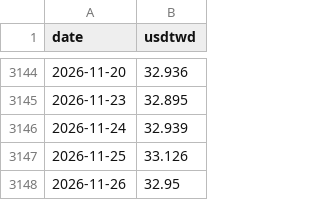
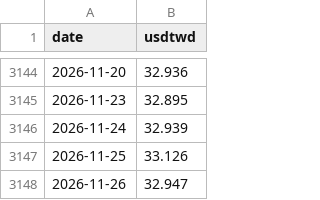
Before and after one commit to maxhse/market-regime, a CSV file: data/public/fx.csv, drawn as a sheet; only a part is shown, gaps mark what is left out.

```diff
--- a/data/public/fx.csv
+++ b/data/public/fx.csv
@@ -3147,2 +3147,2 @@ date,usdtwd
 2026-11-25,33.126
-2026-11-26,32.95
+2026-11-26,32.947
```
Also changed, not shown: 4 other files.
